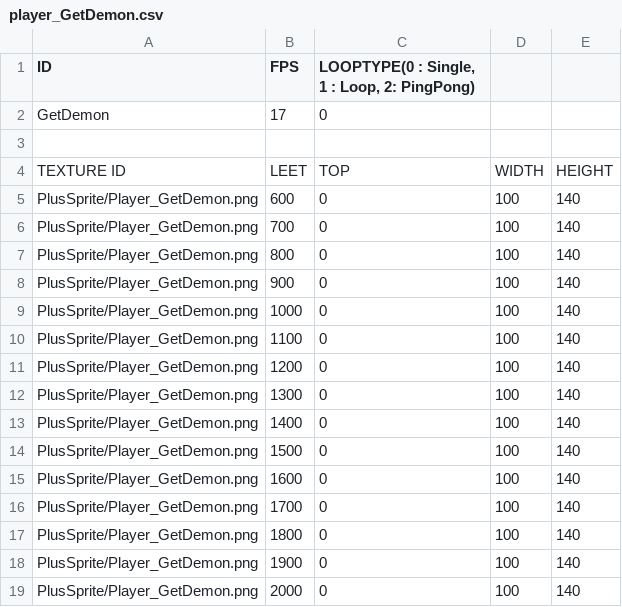
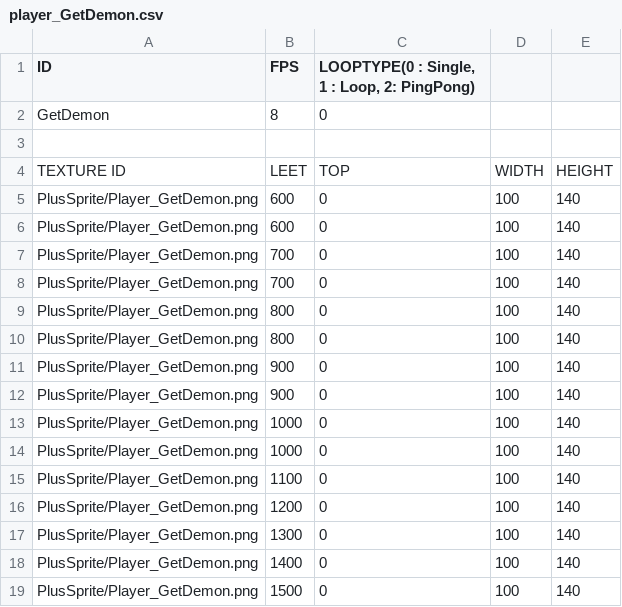
Before and after one commit to longlifejin/Helltaker-Bin, a CSV file: Tables/player_GetDemon.csv, drawn as a sheet; only a part is shown; the shorter side is filled out with more unchanged rows.

```diff
--- a/Tables/player_GetDemon.csv
+++ b/Tables/player_GetDemon.csv
@@ -1,3 +1,3 @@
 ID,FPS,"LOOPTYPE(0 : Single, 1 : Loop, 2: PingPong)",,
-GetDemon,17,"0",,
+GetDemon,8,"0",,
 ,,,,
@@ -5,5 +5,10 @@ TEXTURE ID,LEET,"TOP",WIDTH,HEIGHT
 PlusSprite/Player_GetDemon.png,600,"0",100,140
+PlusSprite/Player_GetDemon.png,600,"0",100,140
+PlusSprite/Player_GetDemon.png,700,"0",100,140
 PlusSprite/Player_GetDemon.png,700,"0",100,140
 PlusSprite/Player_GetDemon.png,800,"0",100,140
+PlusSprite/Player_GetDemon.png,800,"0",100,140
 PlusSprite/Player_GetDemon.png,900,"0",100,140
+PlusSprite/Player_GetDemon.png,900,"0",100,140
+PlusSprite/Player_GetDemon.png,1000,"0",100,140
 PlusSprite/Player_GetDemon.png,1000,"0",100,140
```
Also changed, not shown: Tables/transition_Up.csv, 4 other files.
